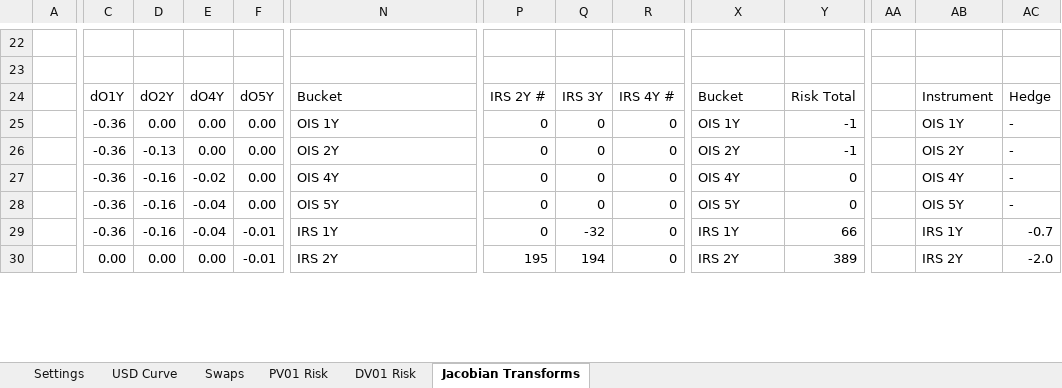
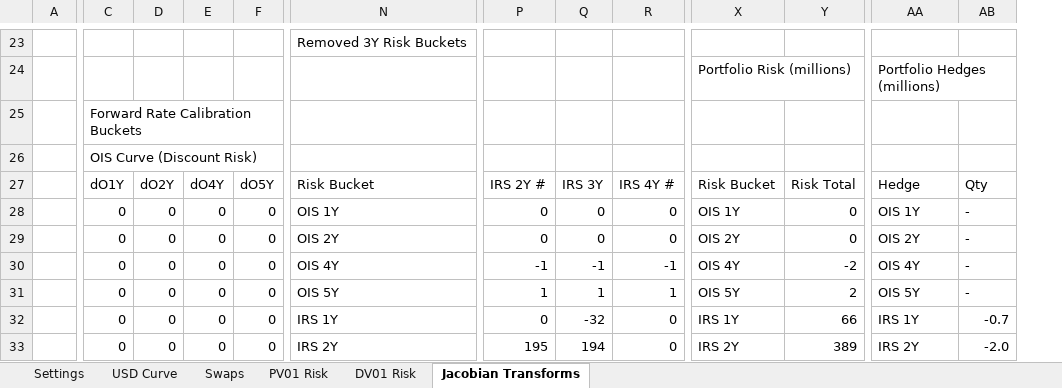
Before and after one commit to nburgessx/SwapsBook, an Excel workbook: .Excel/RiskJacobian.xlsm, sheet Jacobian Transforms, drawn as a sheet; only a part is shown, gaps mark what is left out; values as stored, in another font and other column widths than the file's, no cell formats; charts and pictures not drawn; removed rows and columns are numbered as before the commit, all else as after; rows hold the shown columns only; the diff covers the shown part only; the diff names each change by its address in the sheet, - before the commit and + after, or states it on an @@ line.

Commit message:
Updating advanced curves and risk support materials

```diff
--- a/.Excel/RiskJacobian.xlsm (sheet Jacobian Transforms)
+++ b/.Excel/RiskJacobian.xlsm (sheet Jacobian Transforms)
-column AA, empty
-N23: (empty)
+N23: Removed 3Y Risk Buckets
-row 23: (empty)
+row 24:  |  |  |  |  |  |  |  |  | Portfolio Risk (millions) |  | Portfolio Hedges (millions)
+row 25:  | Forward Rate Calibration Buckets
+row 26:  | OIS Curve (Discount Risk)
-N27: Bucket
+N27: Risk Bucket
-X27: Bucket
+X27: Risk Bucket
-AA27: Instrument
+AA27: Hedge
-AB27: Hedge
+AB27: Qty
-C28:C32: -0.36
+C28:C32: 0
-D28: 0.00
+D28: 0
-E28:E29: 0.00
+E28:E29: 0
-F28:F31: 0.00
+F28:F31: 0
-Y28:Y29: -1
+Y28:Y29: 0
-D29: -0.13
+D29: 0
-D30:D32: -0.16
+D30:D32: 0
-E30: -0.02
+E30: 0
-P30: 0
+P30: -1
-Q30: 0
+Q30: -1
-R30: 0
+R30: -1
-Y30: 0
+Y30: -2
-E31:E32: -0.04
+E31:E32: 0
-P31: 0
+P31: 1
-Q31: 0
+Q31: 1
-R31: 0
+R31: 1
-Y31: 0
+Y31: 2
-F32:F33: -0.01
+F32:F33: 0
-C33: 0.00
+C33: 0
-D33: 0.00
+D33: 0
-E33: 0.00
+E33: 0
```
Also changed, not shown: 5 added rows, 1 removed row and 70 edited cells elsewhere in this sheet, sheet DV01 Risk, cell formats, formulas that keep their value, charts or pictures, 04 Yield Curves/06 Advanced Curve Features/RiskJacobian.xlsm.
